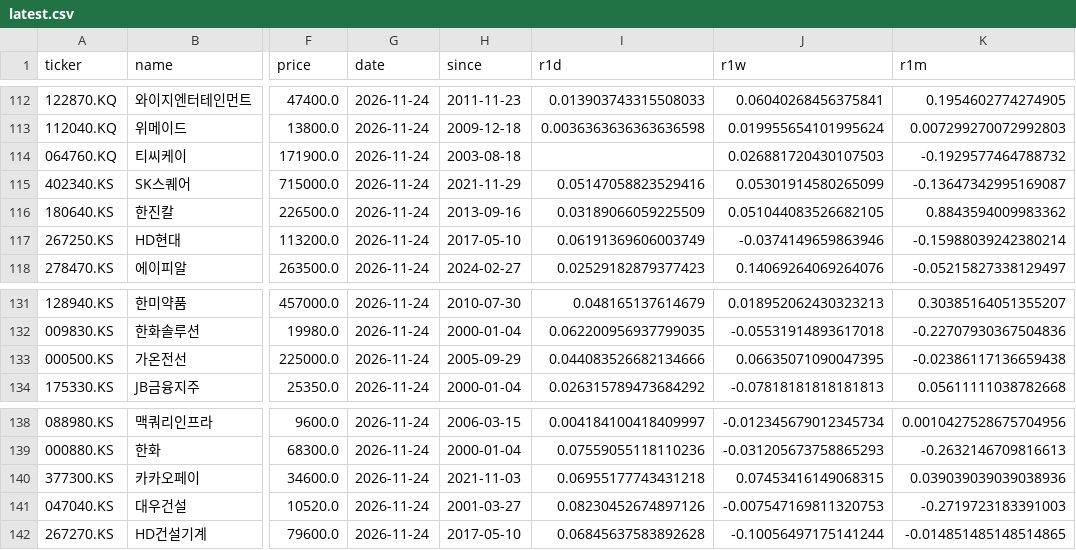
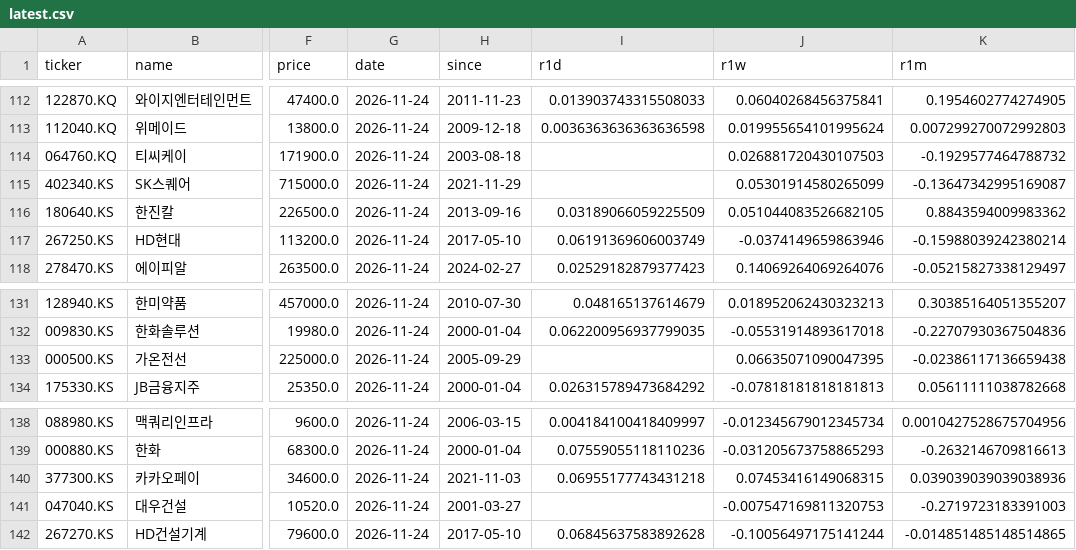
Before and after one commit to inwonc4524-code/Stock_Forecast, a CSV file: docs/latest.csv, drawn as a sheet; only a part is shown, gaps mark what is left out; the diff covers the shown part only; the diff names each change by its address in the sheet, - before the commit and + after, or states it on an @@ line.

```diff
--- a/docs/latest.csv
+++ b/docs/latest.csv
-I115 (r1d): 0.05147058823529416
+I115 (r1d): (empty)
-I133 (r1d): 0.044083526682134666
+I133 (r1d): (empty)
-I141 (r1d): 0.08230452674897126
+I141 (r1d): (empty)
```
Also changed, not shown: 22 edited cells elsewhere in this file, 4 other files.
